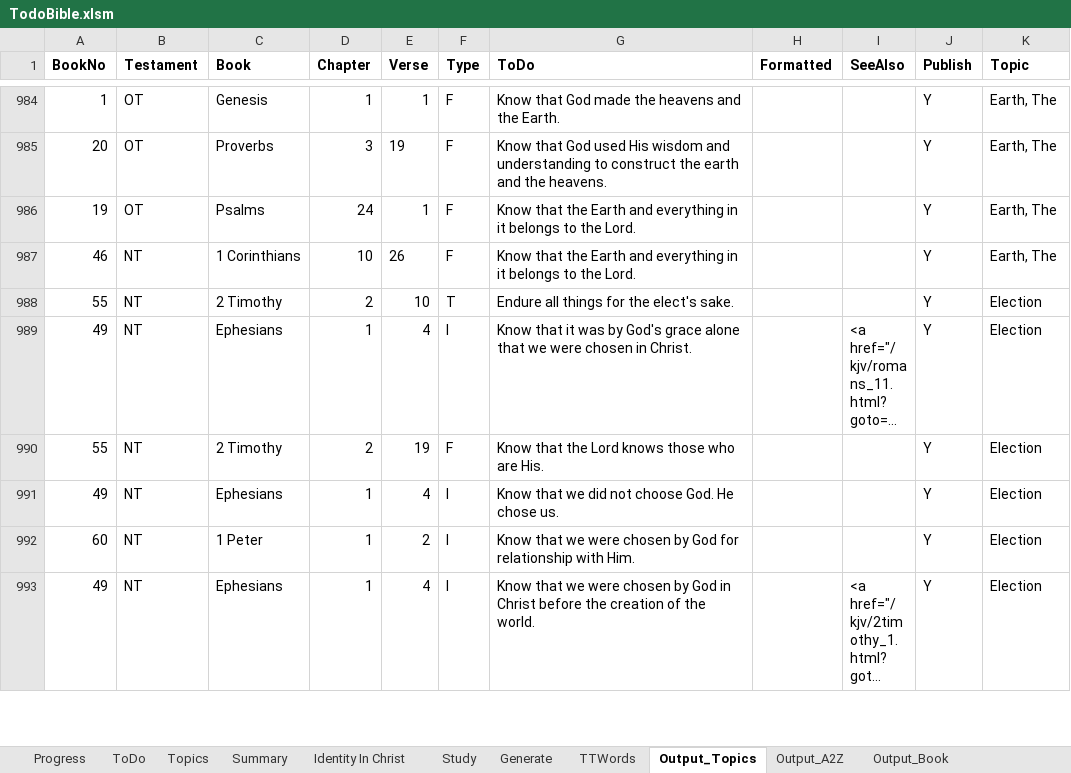
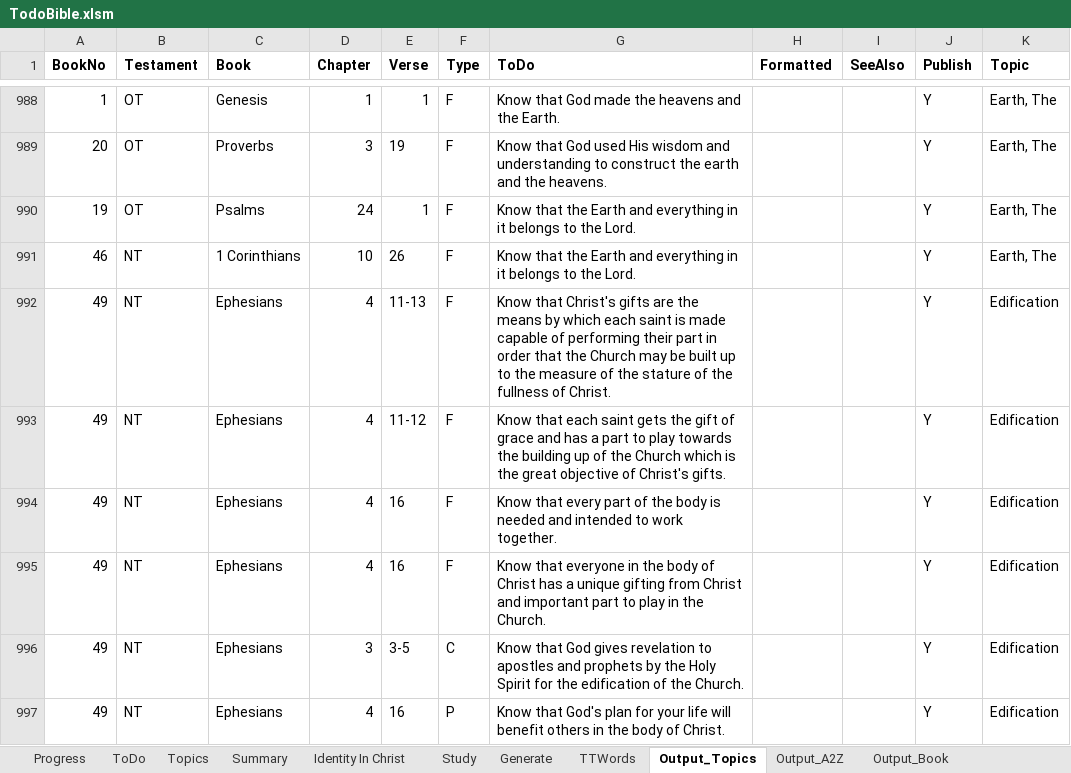
Before and after one commit to simptim1967/todobible, an Excel workbook: TodoBible.xlsm, sheet Output_Topics, drawn as a sheet; only a part is shown, gaps mark what is left out; the shorter side is filled out with more unchanged rows; long unchanged cells end in …; values as stored, in another font and other column widths than the file's, no borders; the diff covers the shown part only; the diff names each change by its address in the sheet, - before the commit and + after, or states it on an @@ line.

Commit message:
Update Ephesians 4

```diff
--- a/TodoBible.xlsm (sheet Output_Topics)
+++ b/TodoBible.xlsm (sheet Output_Topics)
+row 992: 49 | NT | Ephesians | 4 | 11-13 | F | Know that Christ's gifts are the means by which each saint is made capable of performing their part in order that the Church may be built up to the measure of the stature of the fullness of Christ. |  |  | Y | Edification
+row 993: 49 | NT | Ephesians | 4 | 11-12 | F | Know that each saint gets the gift of grace and has a part to play towards the building up of the Church which is the great objective of Christ's gifts. |  |  | Y | Edification
+row 994: 49 | NT | Ephesians | 4 | 16 | F | Know that every part of the body is needed and intended to work together. |  |  | Y | Edification
+row 995: 49 | NT | Ephesians | 4 | 16 | F | Know that everyone in the body of Christ has a unique gifting from Christ and important part to play in the Church. |  |  | Y | Edification
+row 996: 49 | NT | Ephesians | 3 | 3-5 | C | Know that God gives revelation to apostles and prophets by the Holy Spirit for the edification of the Church. |  |  | Y | Edification
+row 997: 49 | NT | Ephesians | 4 | 16 | P | Know that God's plan for your life will benefit others in the body of Christ. |  |  | Y | Edification
```
Also changed, not shown: 22 added rows, 4 removed rows and 22 edited cells elsewhere in this sheet, sheet ToDo, sheet Output_A2Z, sheet Output_Book, sheet Topics, sheet Generate, analysis/index/ephesians.xlsm, 7 other files.
